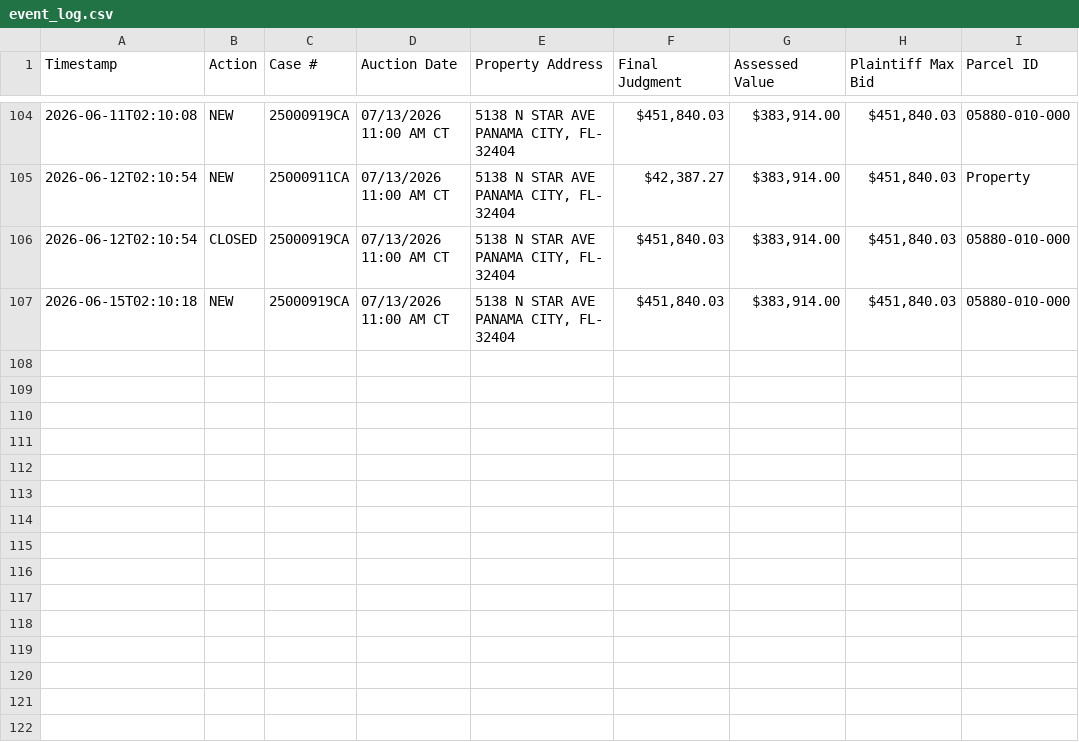
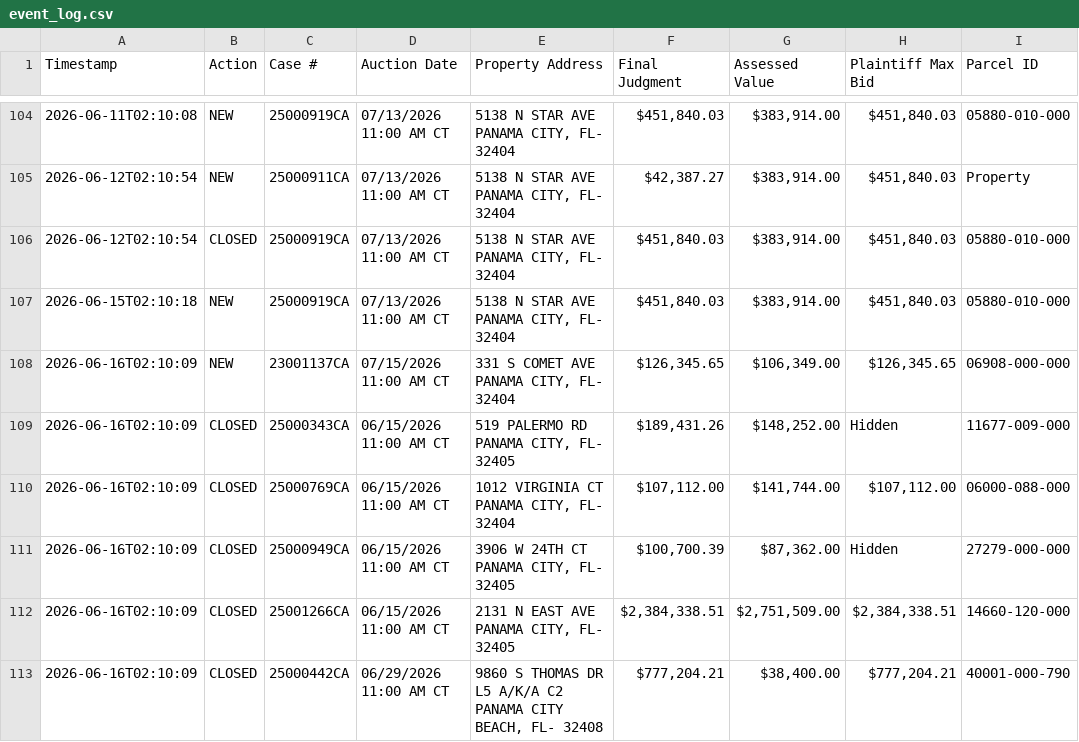
Before and after one commit to figlesias7/realforeclose-bay, a CSV file: data/event_log.csv, drawn as a sheet; only a part is shown, gaps mark what is left out.

```diff
--- a/data/event_log.csv
+++ b/data/event_log.csv
@@ -107 +107,7 @@ Timestamp,Action,Case #,Auction Date,Property Address,Final Judgment,Assessed Va
 2026-06-15T02:10:18,NEW,25000919CA,07/13/2026 11:00 AM CT,"5138 N STAR AVE PANAMA CITY, FL- 32404","$451,840.03","$383,914.00","$451,840.03",05880-010-000
+2026-06-16T02:10:09,NEW,23001137CA,07/15/2026 11:00 AM CT,"331 S COMET AVE PANAMA CITY, FL- 32404","$126,345.65","$106,349.00","$126,345.65",06908-000-000
+2026-06-16T02:10:09,CLOSED,25000343CA,06/15/2026 11:00 AM CT,"519 PALERMO RD PANAMA CITY, FL- 32405","$189,431.26","$148,252.00",Hidden,11677-009-000
+2026-06-16T02:10:09,CLOSED,25000769CA,06/15/2026 11:00 AM CT,"1012 VIRGINIA CT PANAMA CITY, FL- 32404","$107,112.00","$141,744.00","$107,112.00",06000-088-000
+2026-06-16T02:10:09,CLOSED,25000949CA,06/15/2026 11:00 AM CT,"3906 W 24TH CT PANAMA CITY, FL- 32405","$100,700.39","$87,362.00",Hidden,27279-000-000
+2026-06-16T02:10:09,CLOSED,25001266CA,06/15/2026 11:00 AM CT,"2131 N EAST AVE PANAMA CITY, FL- 32405","$2,384,338.51","$2,751,509.00","$2,384,338.51",14660-120-000
+2026-06-16T02:10:09,CLOSED,25000442CA,06/29/2026 11:00 AM CT,"9860 S THOMAS DR L5 A/K/A C2 PANAMA CITY BEACH, FL- 32408","$777,204.21","$38,400.00","$777,204.21",40001-000-790
```
Also changed, not shown: data/all_seen.csv, 3 other files.
